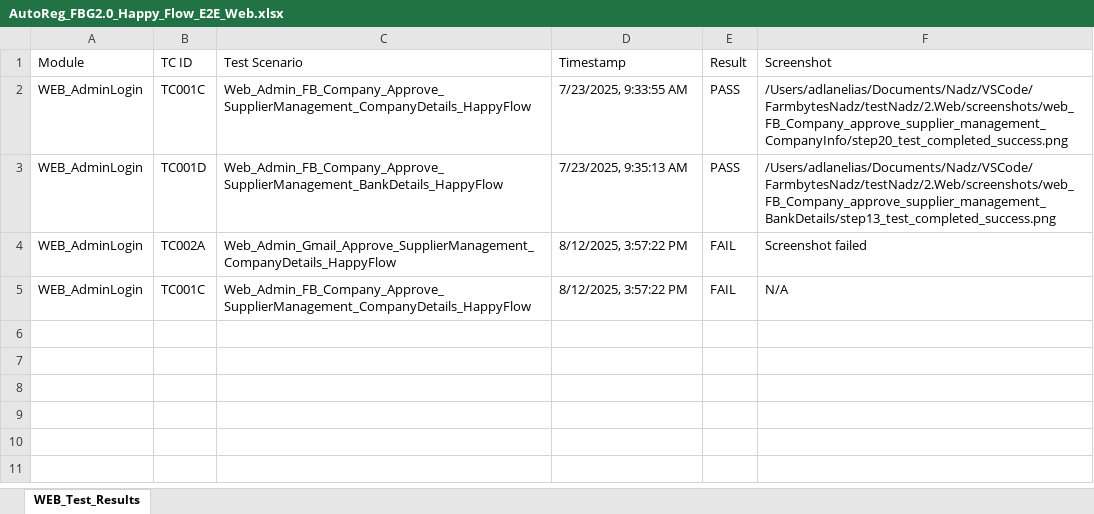
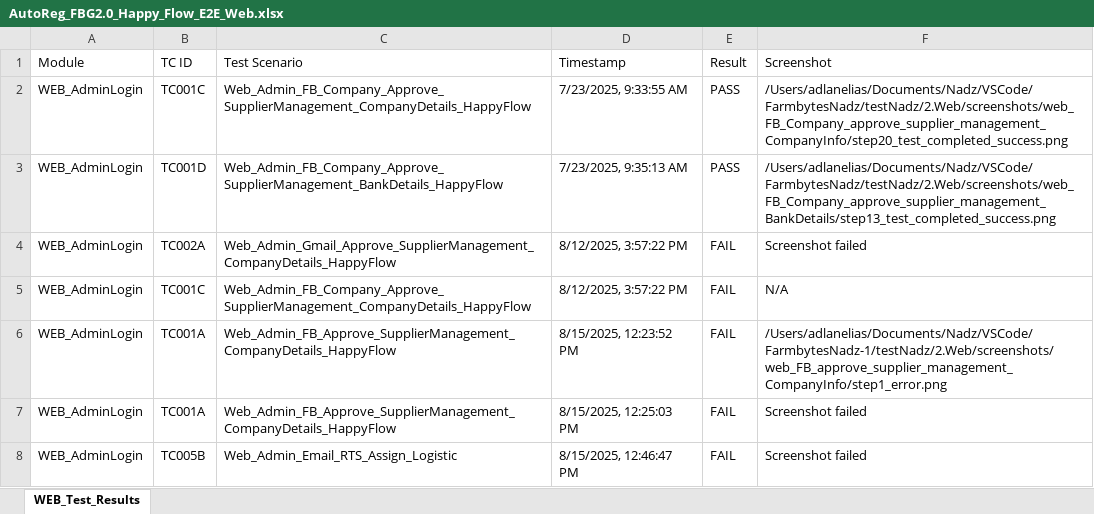
Before and after one commit to NadzrulAdzizi/FarmbytesNadz, an Excel workbook: testNadz/2.Web/AutoReg_FBG2.0_Happy_Flow_E2E_Web.xlsx, sheet WEB_Test_Results, drawn as a sheet; values as stored, in another font and other column widths than the file's, no borders; the diff names each change by its address in the sheet, - before the commit and + after, or states it on an @@ line.

```diff
--- a/testNadz/2.Web/AutoReg_FBG2.0_Happy_Flow_E2E_Web.xlsx (sheet WEB_Test_Results)
+++ b/testNadz/2.Web/AutoReg_FBG2.0_Happy_Flow_E2E_Web.xlsx (sheet WEB_Test_Results)
+row 6: WEB_AdminLogin | TC001A | Web_Admin_FB_Approve_SupplierManagement_CompanyDetails_HappyFlow | 8/15/2025, 12:23:52 PM | FAIL | /Users/adlanelias/Documents/Nadz/VSCode/FarmbytesNadz-1/testNadz/2.Web/screenshots/web_FB_approve_supplier_management_CompanyInfo/step1_error.png
+row 7: WEB_AdminLogin | TC001A | Web_Admin_FB_Approve_SupplierManagement_CompanyDetails_HappyFlow | 8/15/2025, 12:25:03 PM | FAIL | Screenshot failed
+row 8: WEB_AdminLogin | TC005B | Web_Admin_Email_RTS_Assign_Logistic | 8/15/2025, 12:46:47 PM | FAIL | Screenshot failed
```
Also changed, not shown: testNadz/3.Mobile_iOS/AutoReg_FBG2.0_Happy_Flow_E2E_Mobile_iOS.xlsx, 21 other files.
